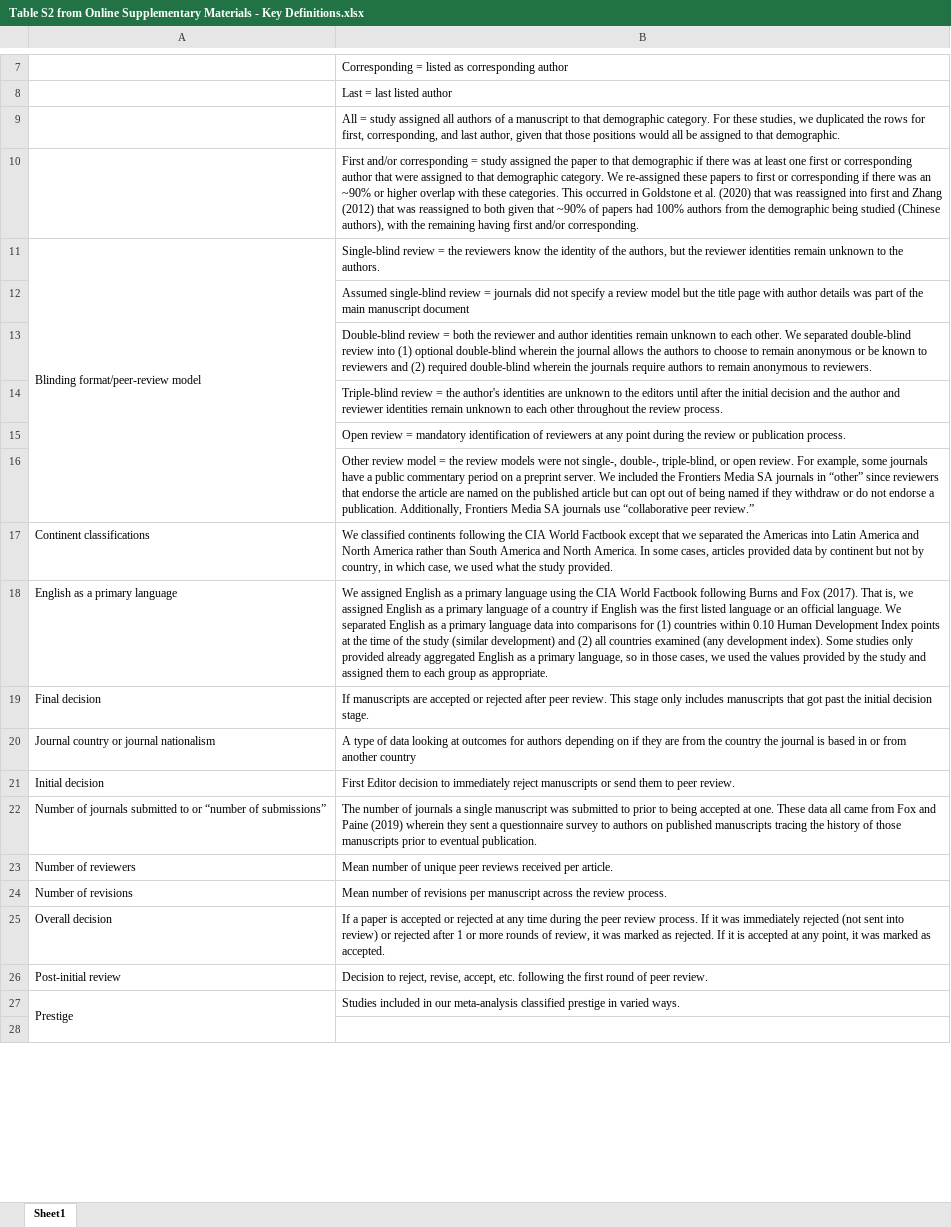
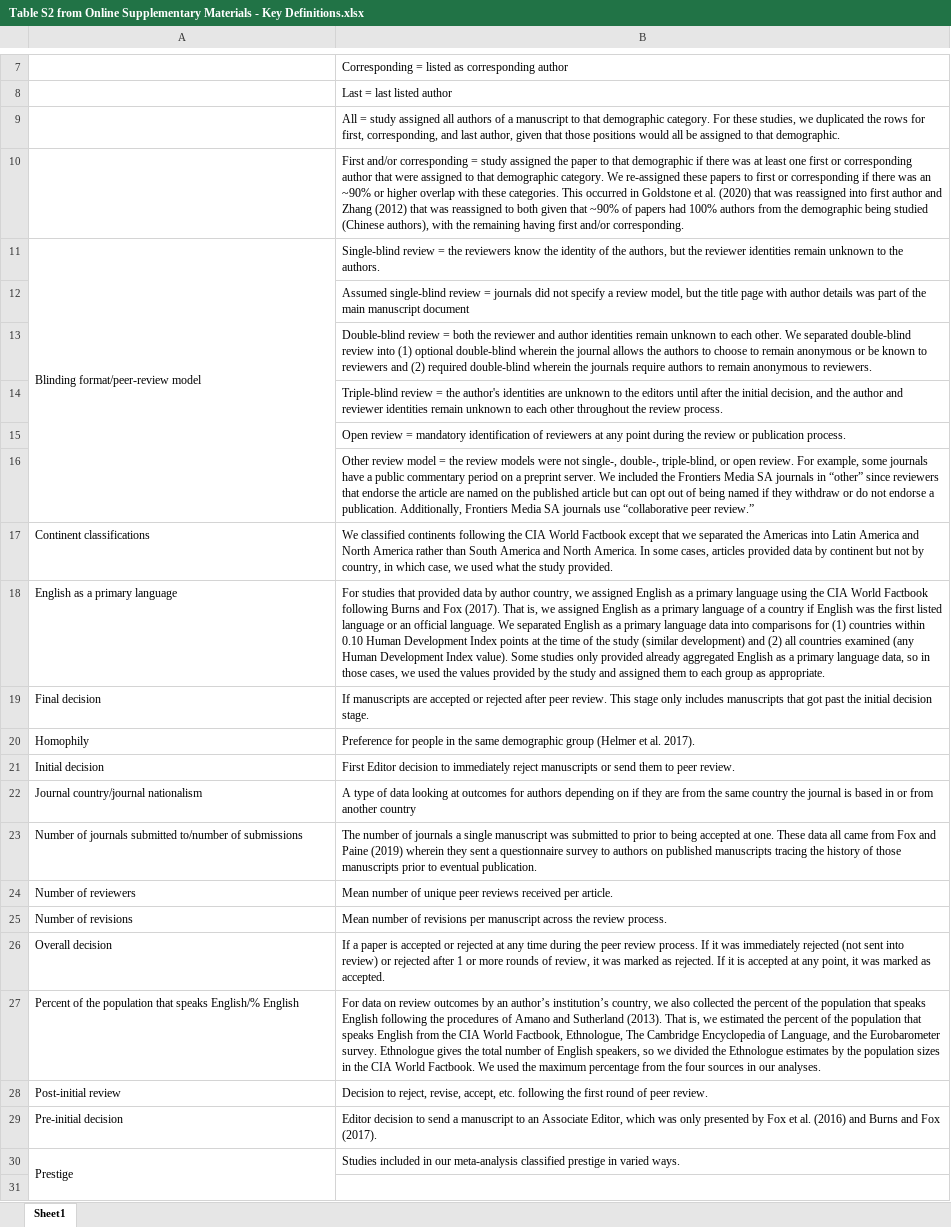
Before and after one commit to CourtneyLDavis/Peer-Review-Perpetuates-Barriers, an Excel workbook: Table S2 from Online Supplementary Materials - Key Definitions.xlsx, sheet Sheet1, drawn as a sheet; only a part is shown, gaps mark what is left out; values as stored, in another font and other column widths than the file's, no borders; removed rows and columns are numbered as before the commit, all else as after; the diff covers the shown part only; the diff names each change by its address in the sheet, - before the commit and + after, or states it on an @@ line.

Commit message:
Add files via upload

```diff
--- a/Table S2 from Online Supplementary Materials - Key Definitions.xlsx (sheet Sheet1)
+++ b/Table S2 from Online Supplementary Materials - Key Definitions.xlsx (sheet Sheet1)
-B10: …into first and Zhang…
+B10: …into first author and Zhang…
-B12: …a review model but the…
+B12: …a review model, but the…
-B14: …the initial decision and the…
+B14: …the initial decision, and the…
-B18: We assigned English as a primary language using the CIA World Factbook following Burns and Fox (2017). That is, we assigned English as a primary language of a country if English was the first listed language or an official language. We separated English as a primary language data into comparisons for (1) countries within 0.10 Human Development Index points at the time of the study (similar development) and (2) all countries examined (any development index). Some studies only provided already aggregated English as a primary language, so in…
+B18: For studies that provided data by author country, we assigned English as a primary language using the CIA World Factbook following Burns and Fox (2017). That is, we assigned English as a primary language of a country if English was the first listed language or an official language. We separated English as a primary language data into comparisons for (1) countries within 0.10 Human Development Index points at the time of the study (similar development) and (2) all countries examined (any Human Development Index value). Some studies only provided already aggregated English as a primary language data, so in…
-row 20: Journal country or journal nationalism | A type of data looking at outcomes for authors depending on if they are from the country the journal is based in or from another country
+row 20: Homophily | Preference for people in the same demographic group (Helmer et al. 2017).
+row 22: Journal country/journal nationalism | A type of data looking at outcomes for authors depending on if they are from the same country the journal is based in or from another country
-A23: …journals submitted to or “number of submissions”
+A23: …journals submitted to/number of submissions
+row 27: Percent of the population that speaks English/% English | For data on review outcomes by an author’s institution’s country, we also collected the percent of the population that speaks English following the procedures of Amano and Sutherland (2013). That is, we estimated the percent of the population that speaks English from the CIA World Factbook, Ethnologue, The Cambridge Encyclopedia of Language, and the Eurobarometer survey. Ethnologue gives the total number of English speakers, so we divided the Ethnologue estimates by the population sizes in the CIA World Factbook. We used the maximum percentage from the four sources in our analyses.
@@ row 36 moved to row 29: Pre-initial decision @@
```
Also changed, not shown: 3 added rows, 3 removed rows, 9 edited cells and merged cells elsewhere in this sheet.
